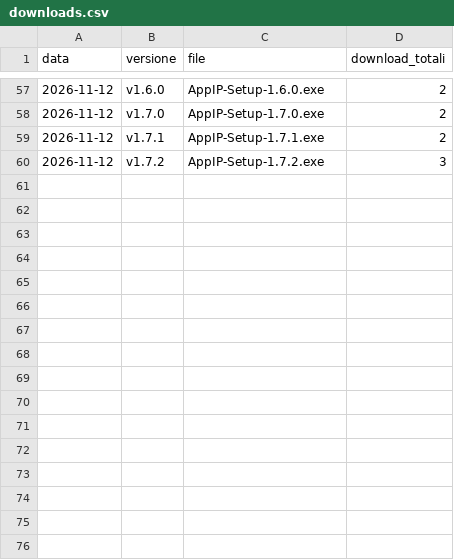
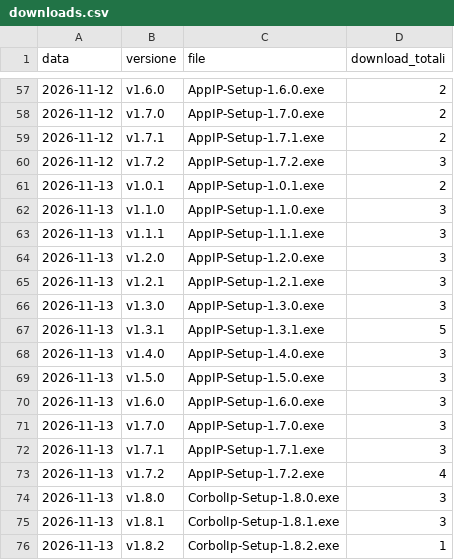
Before and after one commit to corbolma/CorbolIp, a CSV file: downloads.csv, drawn as a sheet; only a part is shown, gaps mark what is left out.

```diff
--- a/downloads.csv
+++ b/downloads.csv
@@ -60 +60,17 @@ data,versione,file,download_totali
 2026-11-12,v1.7.2,AppIP-Setup-1.7.2.exe,3
+2026-11-13,v1.0.1,AppIP-Setup-1.0.1.exe,2
+2026-11-13,v1.1.0,AppIP-Setup-1.1.0.exe,3
+2026-11-13,v1.1.1,AppIP-Setup-1.1.1.exe,3
+2026-11-13,v1.2.0,AppIP-Setup-1.2.0.exe,3
+2026-11-13,v1.2.1,AppIP-Setup-1.2.1.exe,3
+2026-11-13,v1.3.0,AppIP-Setup-1.3.0.exe,3
+2026-11-13,v1.3.1,AppIP-Setup-1.3.1.exe,5
+2026-11-13,v1.4.0,AppIP-Setup-1.4.0.exe,3
+2026-11-13,v1.5.0,AppIP-Setup-1.5.0.exe,3
+2026-11-13,v1.6.0,AppIP-Setup-1.6.0.exe,3
+2026-11-13,v1.7.0,AppIP-Setup-1.7.0.exe,3
+2026-11-13,v1.7.1,AppIP-Setup-1.7.1.exe,3
+2026-11-13,v1.7.2,AppIP-Setup-1.7.2.exe,4
+2026-11-13,v1.8.0,CorbolIp-Setup-1.8.0.exe,3
+2026-11-13,v1.8.1,CorbolIp-Setup-1.8.1.exe,3
+2026-11-13,v1.8.2,CorbolIp-Setup-1.8.2.exe,1
```
Also changed, not shown: traffic.csv, 1 other file.
